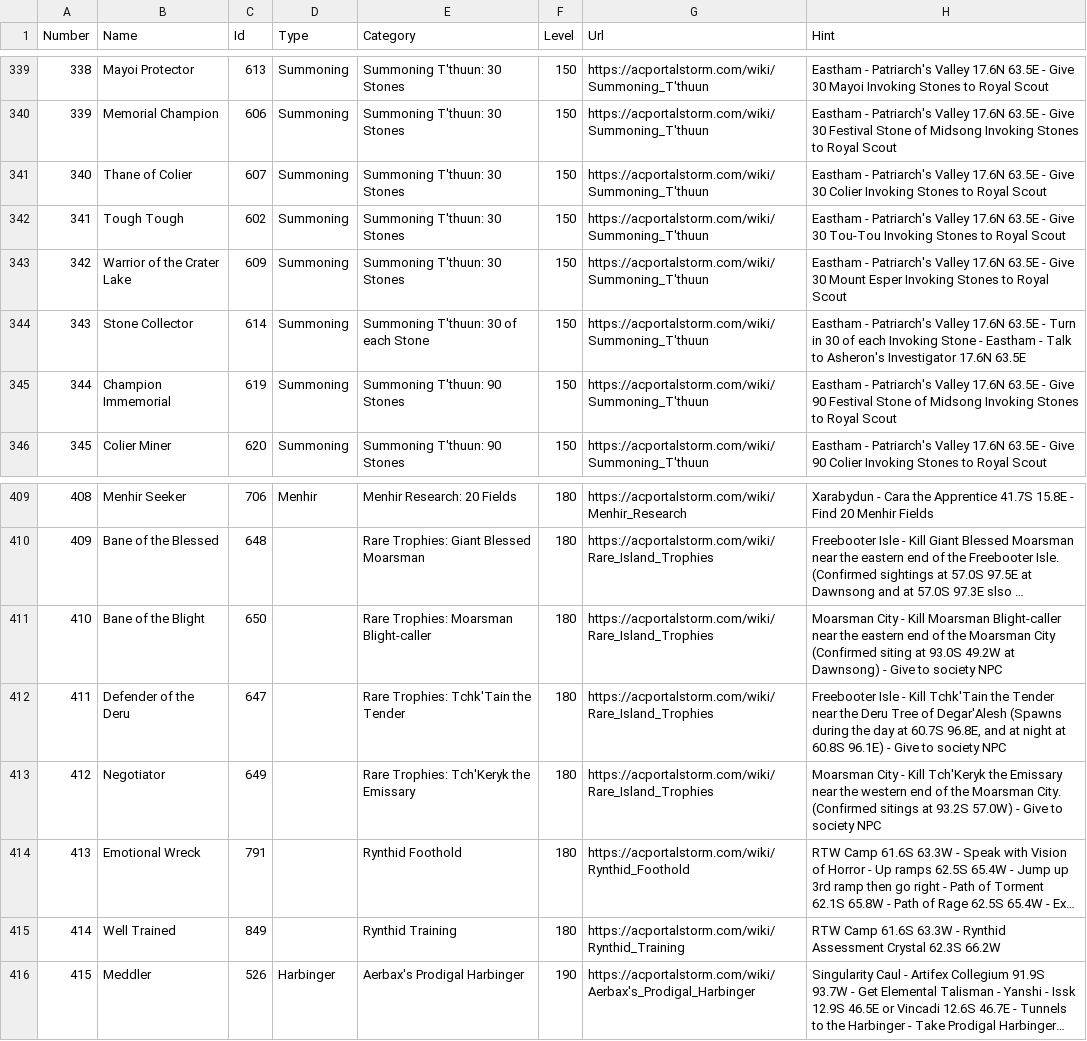
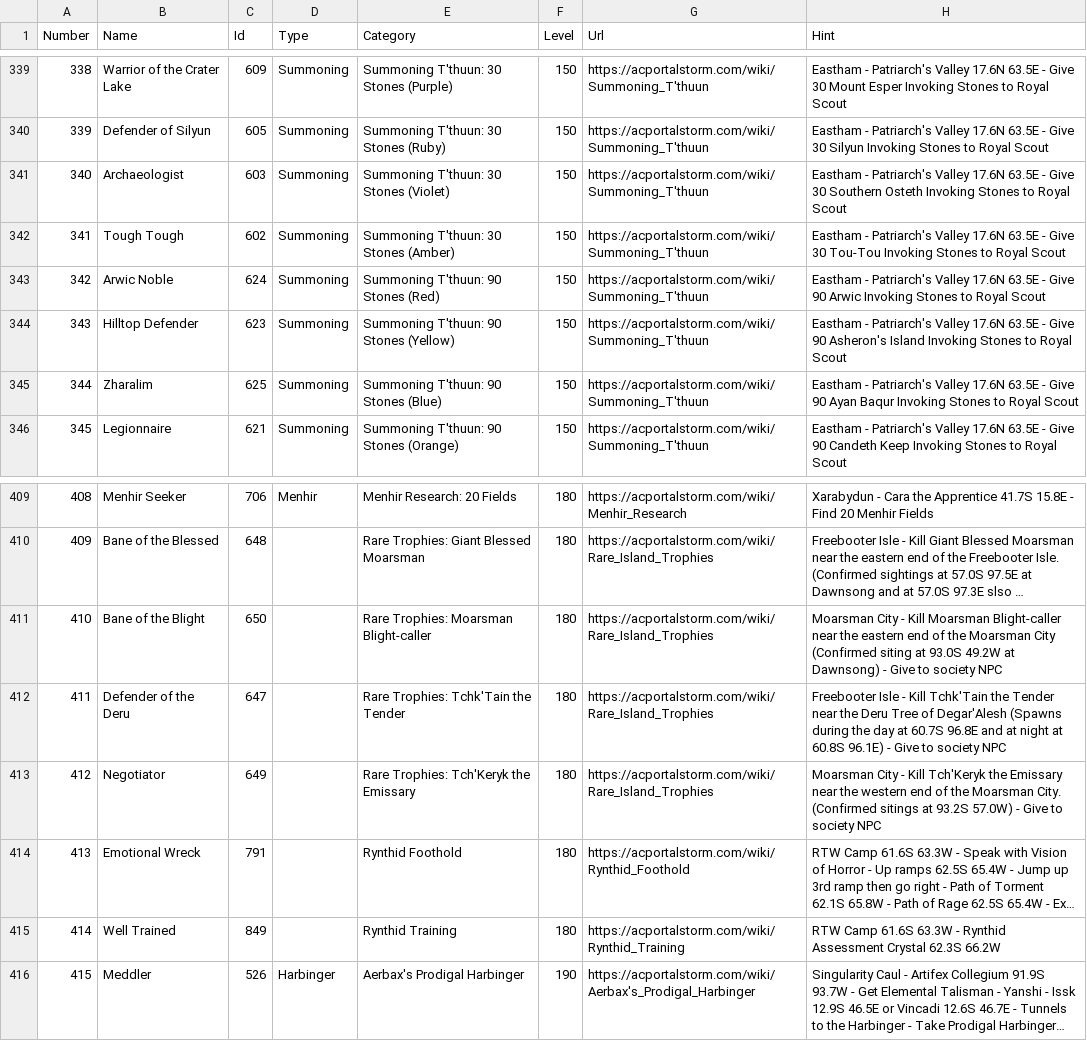
Before and after one commit to advis61/OracleOfDereth, a CSV file: OracleOfDereth/Resources/titles.csv, drawn as a sheet; only a part is shown, gaps mark what is left out; long unchanged cells end in …; the diff covers the shown part only.

Commit message:
Fix Summoning Thuun and Shadows titles

```diff
--- a/OracleOfDereth/Resources/titles.csv
+++ b/OracleOfDereth/Resources/titles.csv
@@ -339,8 +339,8 @@ Number,Name,Id,Type,Category,Level,Url,Hint
-338,Mayoi Protector,613,Summoning,Summoning T'thuun: 30 Stones,150,https://acportalstorm.com/wiki/Summoning_T'thuun,Eastham - Patriarch's Valley 17.6N 63.5E - Give 30 Mayoi Invoking Stones to Royal Scout
-339,Memorial Champion,606,Summoning,Summoning T'thuun: 30 Stones,150,https://acportalstorm.com/wiki/Summoning_T'thuun,Eastham - Patriarch's Valley 17.6N 63.5E - Give 30 Festival Stone of Midsong Invoking Stones to Royal Scout
-340,Thane of Colier,607,Summoning,Summoning T'thuun: 30 Stones,150,https://acportalstorm.com/wiki/Summoning_T'thuun,Eastham - Patriarch's Valley 17.6N 63.5E - Give 30 Colier Invoking Stones to Royal Scout
-341,Tough Tough,602,Summoning,Summoning T'thuun: 30 Stones,150,https://acportalstorm.com/wiki/Summoning_T'thuun,Eastham - Patriarch's Valley 17.6N 63.5E - Give 30 Tou-Tou Invoking Stones to Royal Scout
-342,Warrior of the Crater Lake,609,Summoning,Summoning T'thuun: 30 Stones,150,https://acportalstorm.com/wiki/Summoning_T'thuun,Eastham - Patriarch's Valley 17.6N 63.5E - Give 30 Mount Esper Invoking Stones to Royal Scout
-343,Stone Collector,614,Summoning,Summoning T'thuun: 30 of each Stone,150,https://acportalstorm.com/wiki/Summoning_T'thuun,Eastham - Patriarch's Valley 17.6N 63.5E - Turn in 30 of each Invoking Stone - Eastham - Talk to Asheron's Investigator 17.6N 63.5E
-344,Champion Immemorial,619,Summoning,Summoning T'thuun: 90 Stones,150,https://acportalstorm.com/wiki/Summoning_T'thuun,Eastham - Patriarch's Valley 17.6N 63.5E - Give 90 Festival Stone of Midsong Invoking Stones to Royal Scout
-345,Colier Miner,620,Summoning,Summoning T'thuun: 90 Stones,150,https://acportalstorm.com/wiki/Summoning_T'thuun,Eastham - Patriarch's Valley 17.6N 63.5E - Give 90 Colier Invoking Stones to Royal Scout
+338,Warrior of the Crater Lake,609,Summoning,Summoning T'thuun: 30 Stones (Purple),150,https://acportalstorm.com/wiki/Summoning_T'thuun,Eastham - Patriarch's Valley 17.6N 63.5E - Give 30 Mount Esper Invoking Stones to Royal Scout
+339,Defender of Silyun,605,Summoning,Summoning T'thuun: 30 Stones (Ruby),150,https://acportalstorm.com/wiki/Summoning_T'thuun,Eastham - Patriarch's Valley 17.6N 63.5E - Give 30 Silyun Invoking Stones to Royal Scout
+340,Archaeologist,603,Summoning,Summoning T'thuun: 30 Stones (Violet),150,https://acportalstorm.com/wiki/Summoning_T'thuun,Eastham - Patriarch's Valley 17.6N 63.5E - Give 30 Southern Osteth Invoking Stones to Royal Scout
+341,Tough Tough,602,Summoning,Summoning T'thuun: 30 Stones (Amber),150,https://acportalstorm.com/wiki/Summoning_T'thuun,Eastham - Patriarch's Valley 17.6N 63.5E - Give 30 Tou-Tou Invoking Stones to Royal Scout
+342,Arwic Noble,624,Summoning,Summoning T'thuun: 90 Stones (Red),150,https://acportalstorm.com/wiki/Summoning_T'thuun,Eastham - Patriarch's Valley 17.6N 63.5E - Give 90 Arwic Invoking Stones to Royal Scout
+343,Hilltop Defender,623,Summoning,Summoning T'thuun: 90 Stones (Yellow),150,https://acportalstorm.com/wiki/Summoning_T'thuun,Eastham - Patriarch's Valley 17.6N 63.5E - Give 90 Asheron's Island Invoking Stones to Royal Scout
+344,Zharalim,625,Summoning,Summoning T'thuun: 90 Stones (Blue),150,https://acportalstorm.com/wiki/Summoning_T'thuun,Eastham - Patriarch's Valley 17.6N 63.5E - Give 90 Ayan Baqur Invoking Stones to Royal Scout
+345,Legionnaire,621,Summoning,Summoning T'thuun: 90 Stones (Orange),150,https://acportalstorm.com/wiki/Summoning_T'thuun,Eastham - Patriarch's Valley 17.6N 63.5E - Give 90 Candeth Keep Invoking Stones to Royal Scout
@@ -411,3 +411,3 @@ Number,Name,Id,Type,Category,Level,Url,Hint
 410,Bane of the Blight,650,,Rare Trophies: Moarsman Blight-caller,180,https://acportalstorm.com/wiki/Rare_Island_Trophies,Moarsman City - Kill Moarsman Blight-caller near the eastern end of the Moarsman City (Confirmed siting at 93.0S 49.2W at Dawnsong) - Give to society NPC
-411,Defender of the Deru,647,,Rare Trophies: Tchk'Tain the Tender,180,https://acportalstorm.com/wiki/Rare_Island_Trophies,"Freebooter Isle - Kill Tchk'Tain the Tender near the Deru Tree of Degar'Alesh (Spawns during the day at 60.7S 96.8E, and at night at 60.8S 96.1E) - Give to society NPC"
+411,Defender of the Deru,647,,Rare Trophies: Tchk'Tain the Tender,180,https://acportalstorm.com/wiki/Rare_Island_Trophies,Freebooter Isle - Kill Tchk'Tain the Tender near the Deru Tree of Degar'Alesh (Spawns during the day at 60.7S 96.8E and at night at 60.8S 96.1E) - Give to society NPC
 412,Negotiator,649,,Rare Trophies: Tch'Keryk the Emissary,180,https://acportalstorm.com/wiki/Rare_Island_Trophies,Moarsman City - Kill Tch'Keryk the Emissary near the western end of the Moarsman City. (Confirmed sitings at 93.2S 57.0W) - Give to society NPC
```
Also changed, not shown: 73 edited cells elsewhere in this file.
